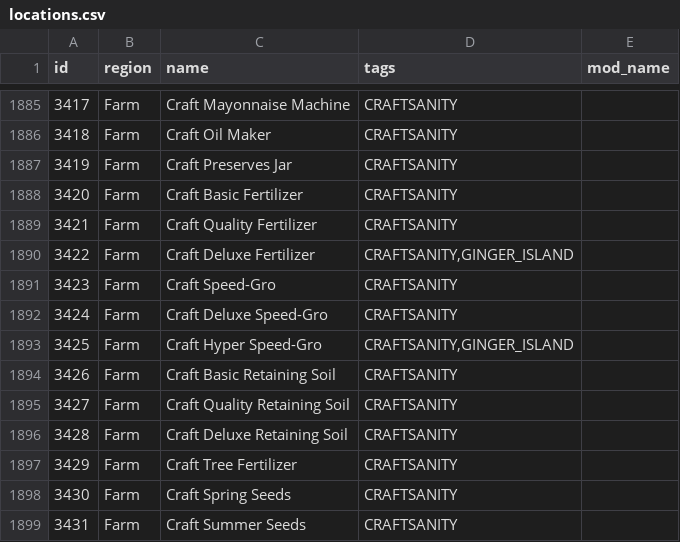
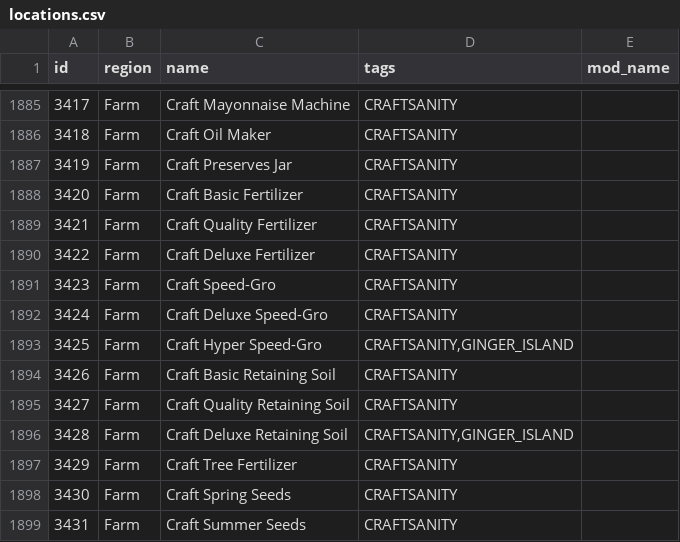
Before and after one commit to EmilyV99/Archipelago, a CSV file: worlds/stardew_valley/data/locations.csv, drawn as a sheet; only a part is shown, gaps mark what is left out.

```diff
--- a/worlds/stardew_valley/data/locations.csv
+++ b/worlds/stardew_valley/data/locations.csv
@@ -1889,3 +1889,3 @@ id,region,name,tags,mod_name
 3421,Farm,Craft Quality Fertilizer,"CRAFTSANITY",
-3422,Farm,Craft Deluxe Fertilizer,"CRAFTSANITY,GINGER_ISLAND",
+3422,Farm,Craft Deluxe Fertilizer,"CRAFTSANITY",
 3423,Farm,Craft Speed-Gro,"CRAFTSANITY",
@@ -1895,3 +1895,3 @@ id,region,name,tags,mod_name
 3427,Farm,Craft Quality Retaining Soil,"CRAFTSANITY",
-3428,Farm,Craft Deluxe Retaining Soil,"CRAFTSANITY",
+3428,Farm,Craft Deluxe Retaining Soil,"CRAFTSANITY,GINGER_ISLAND",
 3429,Farm,Craft Tree Fertilizer,"CRAFTSANITY",
```
Also changed, not shown: worlds/stardew_valley/data/items.csv.
